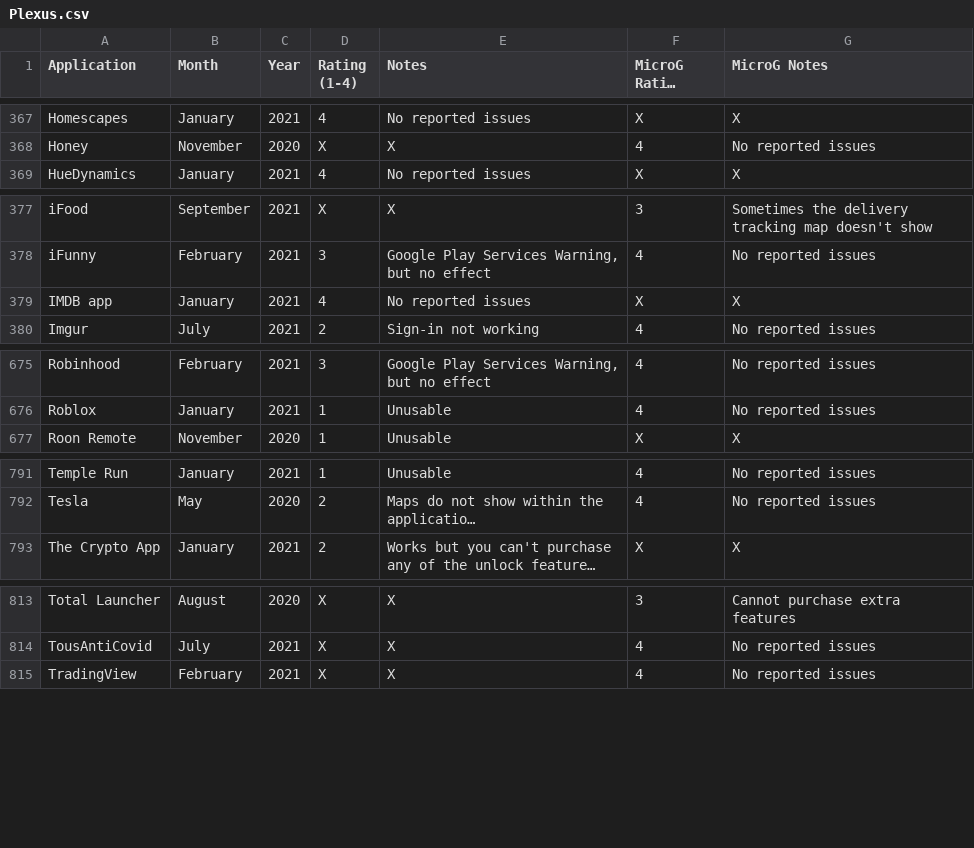
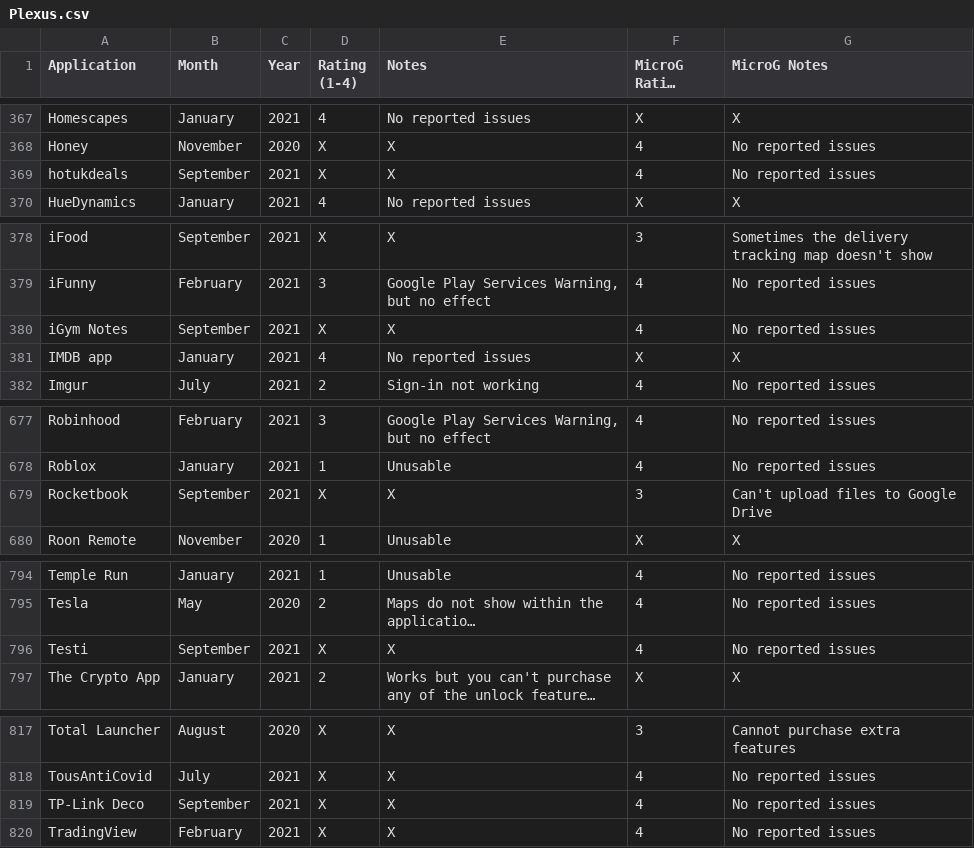
Before and after one commit to techlore/plexus, a CSV file: src/data/Plexus.csv, drawn as a sheet; only a part is shown, gaps mark what is left out; long unchanged cells end in …; the diff covers the shown part only; the diff names each change by its address in the sheet, - before the commit and + after, or states it on an @@ line.

Commit message:
Another few additions (#221)
* Another few additions

* Update src/data/Plexus.csv

* Update src/data/Plexus.csv

Co-authored-by: Tom Konidas <tomkonidas@protonmail.ch>

```diff
--- a/src/data/Plexus.csv
+++ b/src/data/Plexus.csv
+row 369: hotukdeals | September | 2021 | X | X | 4 | No reported issues
+row 380: iGym Notes | September | 2021 | X | X | 4 | No reported issues
+row 679: Rocketbook | September | 2021 | X | X | 3 | Can't upload files to Google Drive
+row 796: Testi | September | 2021 | X | X | 4 | No reported issues
+row 819: TP-Link Deco | September | 2021 | X | X | 4 | No reported issues
```
Also changed, not shown: 1 added row and 5 edited cells elsewhere in this file.
